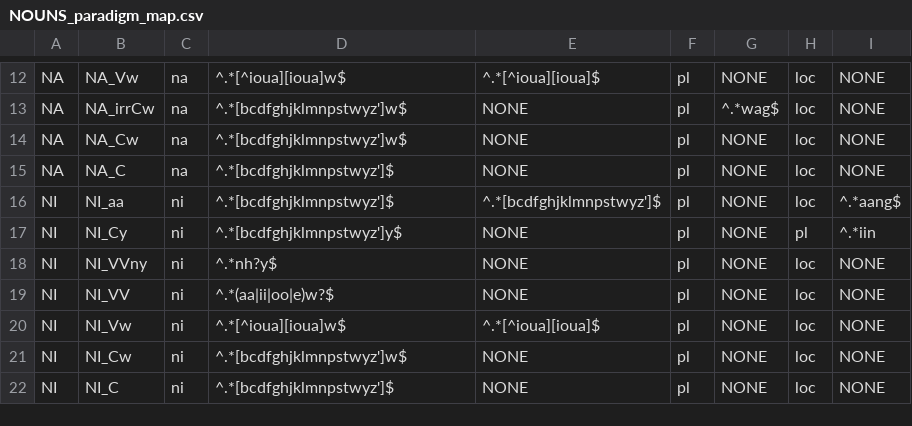
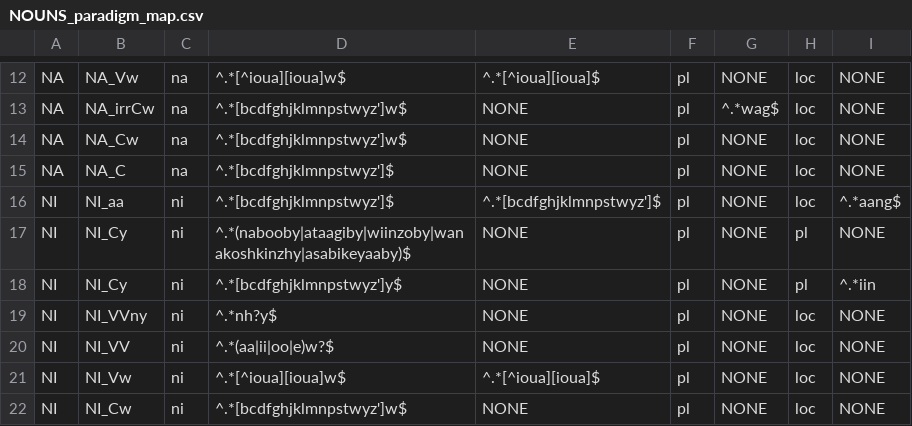
Before and after one commit to ELF-Lab/OjibweLexicon, a CSV file: resources/NOUNS_paradigm_map.csv, drawn as a sheet; only a part is shown, gaps mark what is left out; the shorter side is filled out with more unchanged rows.

```diff
--- a/resources/NOUNS_paradigm_map.csv
+++ b/resources/NOUNS_paradigm_map.csv
@@ -16,2 +16,3 @@ NA,NA_C,na,^.*[bcdfghjklmnpstwyz']$,NONE,pl,NONE,loc,NONE
 NI,NI_aa,ni,^.*[bcdfghjklmnpstwyz']$,^.*[bcdfghjklmnpstwyz']$,pl,NONE,loc,^.*aang$
+NI,NI_Cy,ni,^.*(nabooby|ataagiby|wiinzoby|wanakoshkinzhy|asabikeyaaby)$,NONE,pl,NONE,pl,NONE
 NI,NI_Cy,ni,^.*[bcdfghjklmnpstwyz']y$,NONE,pl,NONE,pl,^.*iin
```
Also changed, not shown: OPD/NOUNS.csv, OPD/for_yaml/nouns/noun_inflectional_forms_for_yaml.csv.
